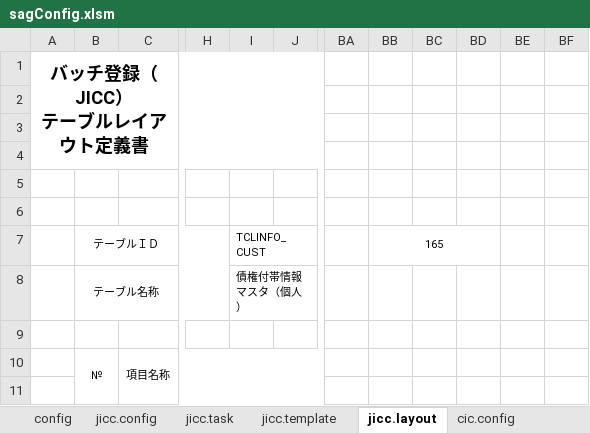
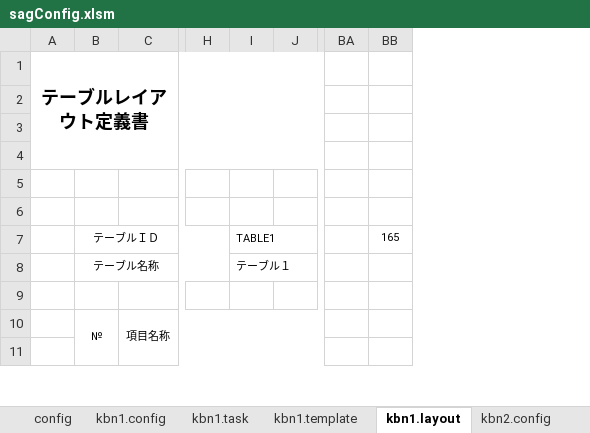
Before and after one commit to MrJasonZhou/tools, an Excel workbook: sag/conf/sagConfig.xlsm, sheet kbn1.layout, drawn as a sheet; only a part is shown, gaps mark what is left out; values as stored, in another font and other column widths than the file's, no borders; removed rows and columns are numbered as before the commit, all else as after; ↵ is a line break in a cell; the diff names each change by its address in the sheet, - before the commit and + after, or states it on an @@ line.

```diff
--- a/sag/conf/sagConfig.xlsm (sheet kbn1.layout)
+++ b/sag/conf/sagConfig.xlsm (sheet kbn1.layout)
-sheet tab: jicc.config
+sheet tab: kbn1.config
-sheet tab: jicc.task
+sheet tab: kbn1.task
-sheet tab: jicc.template
+sheet tab: kbn1.template
-sheet tab: jicc.layout
+sheet tab: kbn1.layout
-sheet tab: cic.config
+sheet tab: kbn2.config
-column A, row 1: バッチ登録（JICC） ↵ テーブルレイアウト定義書
+column A, row 1: テーブルレイアウト定義書
-column I, rows 7-8: TCLINFO_CUST | 債権付帯情報マスタ（個人）
+column I, rows 7-8: TABLE1 | テーブル１
-column BC, empty
-column BD, empty
-column BE, empty
-column BF, empty
-BB7:BD7 merged
```
Also changed, not shown: sheet kbn2.layout, sheet kbn2.task, sheet kbn2.template, sheet kbn1.template, sheet config, sheet kbn1.task, other sheet tabs, formulas that keep their value, charts or pictures, 4 other files.
